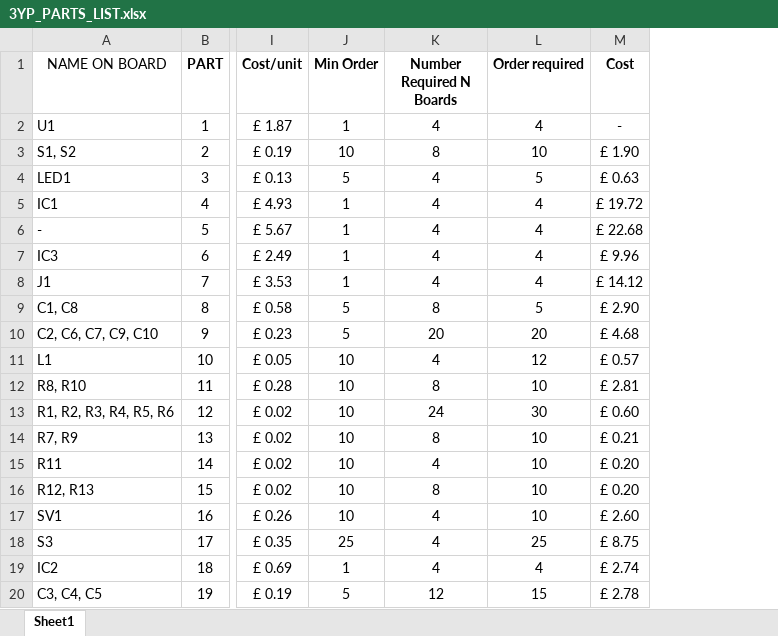
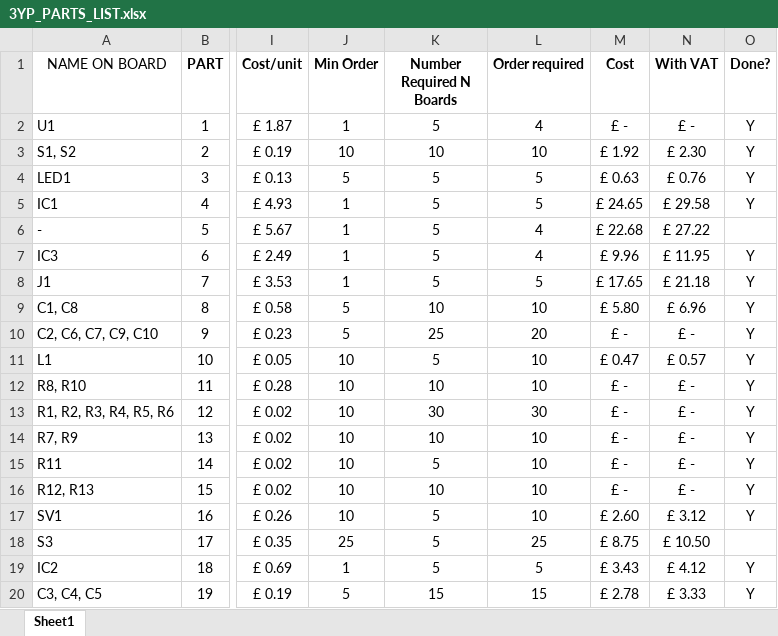
Before and after one commit to samken600/3YP, an Excel workbook: pcb/3YP_PARTS_LIST.xlsx, sheet Sheet1, drawn as a sheet; only a part is shown, gaps mark what is left out; values as stored, in another font and other column widths than the file's, no borders; conditional formats not drawn; the diff covers the shown part only; the diff names each change by its address in the sheet, - before the commit and + after, or states it on an @@ line.

Commit message:
Ordering parts. Crossed some off

```diff
--- a/pcb/3YP_PARTS_LIST.xlsx (sheet Sheet1)
+++ b/pcb/3YP_PARTS_LIST.xlsx (sheet Sheet1)
+column N (With VAT), rows 2-20: £ - | £ 2.30 | £ 0.76 | £ 29.58 | £ 27.22 | £ 11.95 | £ 21.18 | £ 6.96 | £ - | £ 0.57 | £ - | £ - | £ - | £ - | £ - | £ 3.12 | £ 10.50 | £ 4.12 | £ 3.33
+column O (Done?), rows 2-20: Y | Y | Y | Y |  | Y | Y | Y | Y | Y | Y | Y | Y | Y | Y | Y |  | Y | Y
-K2 (Number Required N Boards): 4
+K2 (Number Required N Boards): 5
-M2 (Cost): -
+M2 (Cost): £ -
-K3 (Number Required N Boards): 8
+K3 (Number Required N Boards): 10
-M3 (Cost): £ 1.90
+M3 (Cost): £ 1.92
-K4:K8 (Number Required N Boards): 4
+K4:K8 (Number Required N Boards): 5
-L5 (Order required): 4
+L5 (Order required): 5
-M5 (Cost): £ 19.72
+M5 (Cost): £ 24.65
-L8 (Order required): 4
+L8 (Order required): 5
-M8 (Cost): £ 14.12
+M8 (Cost): £ 17.65
-K9 (Number Required N Boards): 8
+K9 (Number Required N Boards): 10
-L9 (Order required): 5
+L9 (Order required): 10
-M9 (Cost): £ 2.90
+M9 (Cost): £ 5.80
-K10 (Number Required N Boards): 20
+K10 (Number Required N Boards): 25
-M10 (Cost): £ 4.68
+M10 (Cost): £ -
-K11 (Number Required N Boards): 4
+K11 (Number Required N Boards): 5
-L11 (Order required): 12
+L11 (Order required): 10
-M11 (Cost): £ 0.57
+M11 (Cost): £ 0.47
-K12 (Number Required N Boards): 8
+K12 (Number Required N Boards): 10
-M12 (Cost): £ 2.81
+M12 (Cost): £ -
-K13 (Number Required N Boards): 24
+K13 (Number Required N Boards): 30
-M13 (Cost): £ 0.60
+M13 (Cost): £ -
-K14 (Number Required N Boards): 8
+K14 (Number Required N Boards): 10
-M14 (Cost): £ 0.21
+M14 (Cost): £ -
-K15 (Number Required N Boards): 4
+K15 (Number Required N Boards): 5
-M15:M16 (Cost): £ 0.20
+M15:M16 (Cost): £ -
-K16 (Number Required N Boards): 8
+K16 (Number Required N Boards): 10
-K17:K19 (Number Required N Boards): 4
+K17:K19 (Number Required N Boards): 5
-L19 (Order required): 4
+L19 (Order required): 5
-M19 (Cost): £ 2.74
+M19 (Cost): £ 3.43
-K20 (Number Required N Boards): 12
+K20 (Number Required N Boards): 15
```
Also changed, not shown: 2 added rows, 1 removed row and 10 edited cells elsewhere in this sheet.
